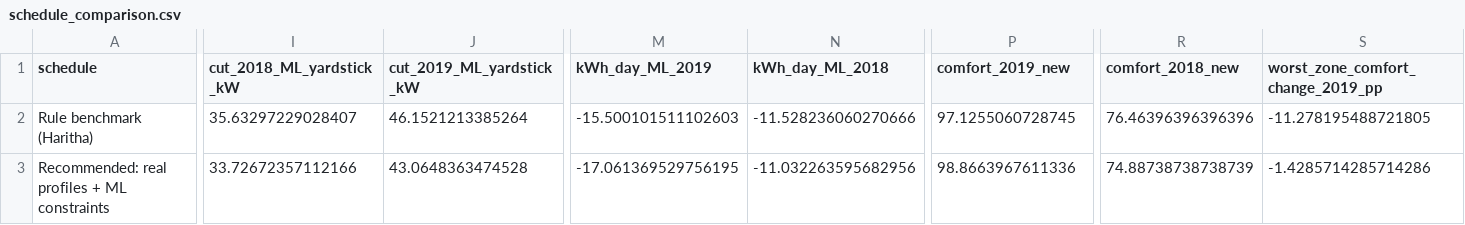
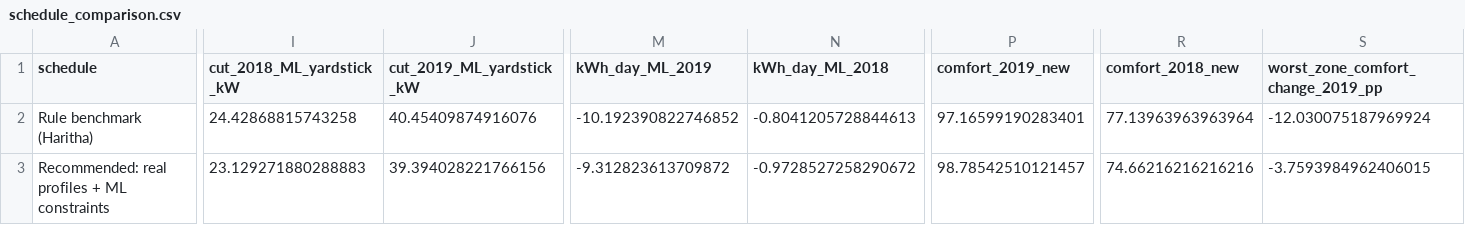
Before and after one commit to xjinhx/is4001-smart-building-q1, a CSV file: ml_startup/results/schedule_comparison.csv, drawn as a sheet; only a part is shown, gaps mark what is left out; the diff covers the shown part only; the diff names each change by its address in the sheet, - before the commit and + after, or states it on an @@ line.

```diff
--- a/ml_startup/results/schedule_comparison.csv
+++ b/ml_startup/results/schedule_comparison.csv
-I2 (cut_2018_ML_yardstick_kW): 35.63297229028407
+I2 (cut_2018_ML_yardstick_kW): 24.42868815743258
-J2 (cut_2019_ML_yardstick_kW): 46.1521213385264
+J2 (cut_2019_ML_yardstick_kW): 40.45409874916076
-M2 (kWh_day_ML_2019): -15.500101511102603
+M2 (kWh_day_ML_2019): -10.192390822746852
-N2 (kWh_day_ML_2018): -11.528236060270666
+N2 (kWh_day_ML_2018): -0.8041205728844613
-P2 (comfort_2019_new): 97.1255060728745
+P2 (comfort_2019_new): 97.16599190283401
-R2 (comfort_2018_new): 76.46396396396396
+R2 (comfort_2018_new): 77.13963963963964
-S2: -11.278195488721805
+S2: -12.030075187969924
-I3 (cut_2018_ML_yardstick_kW): 33.72672357112166
+I3 (cut_2018_ML_yardstick_kW): 23.129271880288883
-J3 (cut_2019_ML_yardstick_kW): 43.0648363474528
+J3 (cut_2019_ML_yardstick_kW): 39.394028221766156
-M3 (kWh_day_ML_2019): -17.061369529756195
+M3 (kWh_day_ML_2019): -9.312823613709872
-N3 (kWh_day_ML_2018): -11.032263595682956
+N3 (kWh_day_ML_2018): -0.9728527258290672
-P3 (comfort_2019_new): 98.8663967611336
+P3 (comfort_2019_new): 98.78542510121457
-R3 (comfort_2018_new): 74.88738738738739
+R3 (comfort_2018_new): 74.66216216216216
-S3: -1.4285714285714286
+S3: -3.7593984962406015
```
Also changed, not shown: 114 edited cells elsewhere in this file, ml_startup/results/ml_bootstrap.csv, ml_startup/results/ml_monthly.csv, 19 other files.
